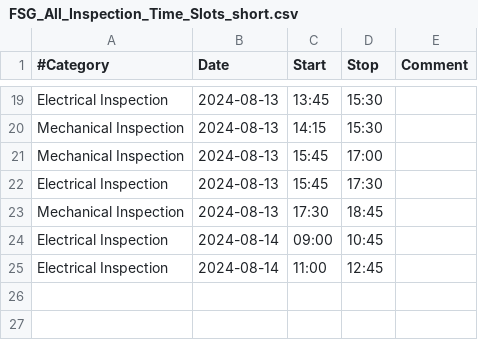
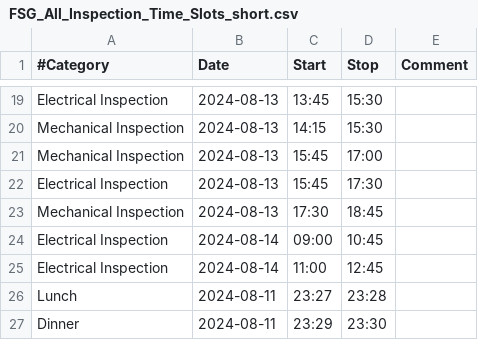
Before and after one commit to daniw/scrutimer, a CSV file: Data/FSG_All_Inspection_Time_Slots_short.csv, drawn as a sheet; only a part is shown, gaps mark what is left out; the diff names each change by its address in the sheet, - before the commit and + after, or states it on an @@ line.

Commit message:
Additional categories for lunch and dinner

```diff
--- a/Data/FSG_All_Inspection_Time_Slots_short.csv
+++ b/Data/FSG_All_Inspection_Time_Slots_short.csv
+row 26: Lunch | 2024-08-11 | 23:27 | 23:28
+row 27: Dinner | 2024-08-11 | 23:29 | 23:30
```
Also changed, not shown: 3 other files.
